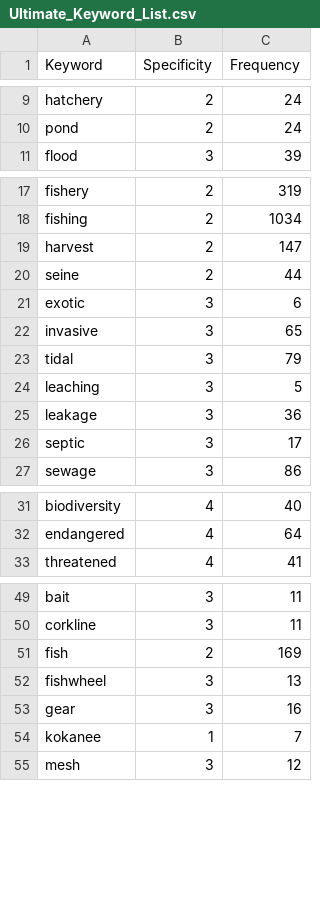
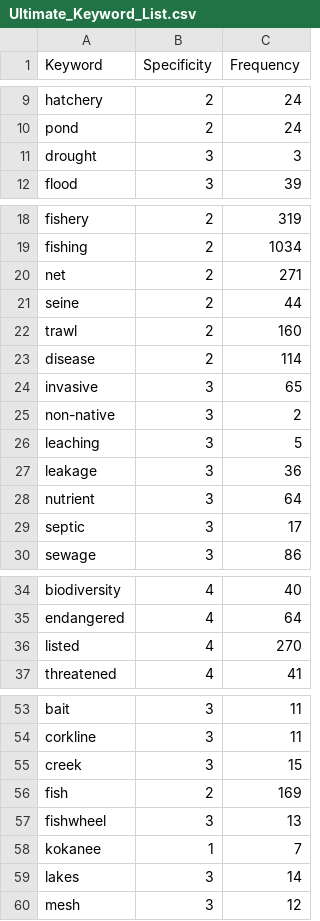
Before and after one commit to ennsjoe/salmon_management_domains_compendium, a CSV file: Ultimate_Keyword_List.csv, drawn as a sheet; only a part is shown, gaps mark what is left out; removed rows and columns are numbered as before the commit, all else as after; the diff names each change by its address in the sheet, - before the commit and + after, or states it on an @@ line.

```diff
--- a/Ultimate_Keyword_List.csv
+++ b/Ultimate_Keyword_List.csv
+row 11: drought | 3 | 3
-row 19: harvest | 2 | 147
+row 20: net | 2 | 271
-row 21: exotic | 3 | 6
+row 22: trawl | 2 | 160
+row 23: disease | 2 | 114
-row 23: tidal | 3 | 79
+row 25: non-native | 3 | 2
+row 28: nutrient | 3 | 64
+row 36: listed | 4 | 270
+row 55: creek | 3 | 15
-row 53: gear | 3 | 16
+row 59: lakes | 3 | 14
```
Also changed, not shown: Type_B_CanLii_query_keywords.csv, 1 other file.
